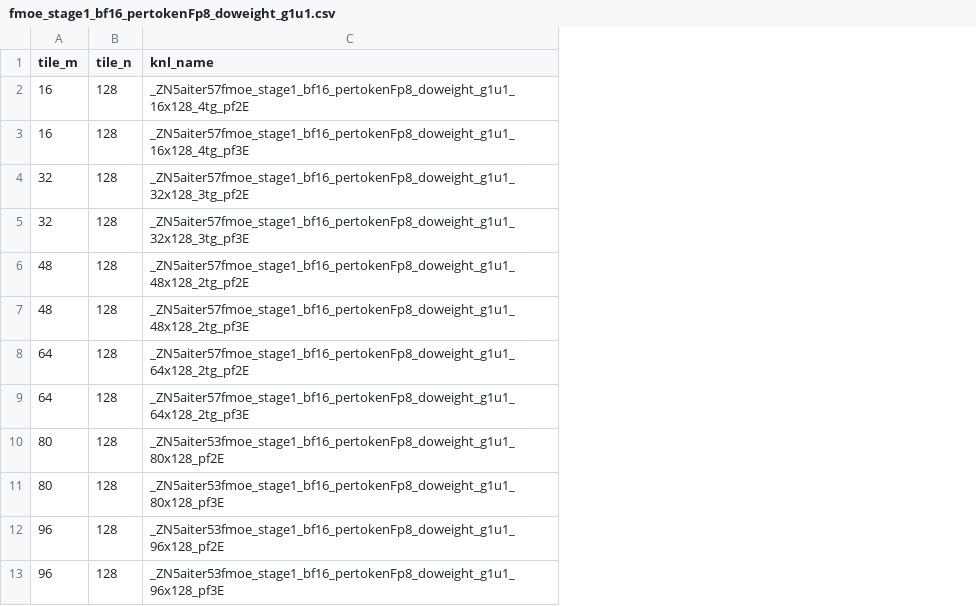
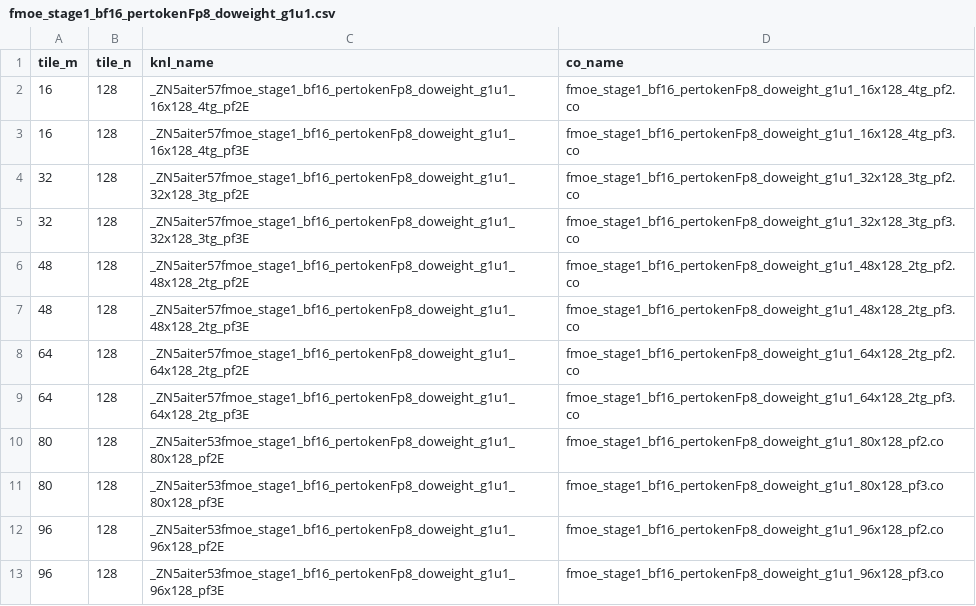
Before and after one commit to vjelic/aiter-glog-fork, a CSV file: hsa/gfx942/fmoe_2stages/fmoe_stage1_bf16_pertokenFp8_doweight_g1u1.csv, drawn as a sheet; only a part is shown; the diff names each change by its address in the sheet, - before the commit and + after, or states it on an @@ line.

```diff
--- a/hsa/gfx942/fmoe_2stages/fmoe_stage1_bf16_pertokenFp8_doweight_g1u1.csv
+++ b/hsa/gfx942/fmoe_2stages/fmoe_stage1_bf16_pertokenFp8_doweight_g1u1.csv
+column D (co_name), rows 2-13: fmoe_stage1_bf16_pertokenFp8_doweight_g1u1_16x128_4tg_pf2.co | fmoe_stage1_bf16_pertokenFp8_doweight_g1u1_16x128_4tg_pf3.co | fmoe_stage1_bf16_pertokenFp8_doweight_g1u1_32x128_3tg_pf2.co | fmoe_stage1_bf16_pertokenFp8_doweight_g1u1_32x128_3tg_pf3.co | fmoe_stage1_bf16_pertokenFp8_doweight_g1u1_48x128_2tg_pf2.co | fmoe_stage1_bf16_pertokenFp8_doweight_g1u1_48x128_2tg_pf3.co | fmoe_stage1_bf16_pertokenFp8_doweight_g1u1_64x128_2tg_pf2.co | fmoe_stage1_bf16_pertokenFp8_doweight_g1u1_64x128_2tg_pf3.co | fmoe_stage1_bf16_pertokenFp8_doweight_g1u1_80x128_pf2.co | fmoe_stage1_bf16_pertokenFp8_doweight_g1u1_80x128_pf3.co | fmoe_stage1_bf16_pertokenFp8_doweight_g1u1_96x128_pf2.co | fmoe_stage1_bf16_pertokenFp8_doweight_g1u1_96x128_pf3.co
```
Also changed, not shown: hsa/gfx942/fmoe_2stages/fmoe_stage1_bf16_pertokenFp8_blockscale_g1u1.csv, hsa/gfx942/fmoe_2stages/fmoe_stage1_bf16_pertokenFp8_g1u1.csv, 2 other files.
